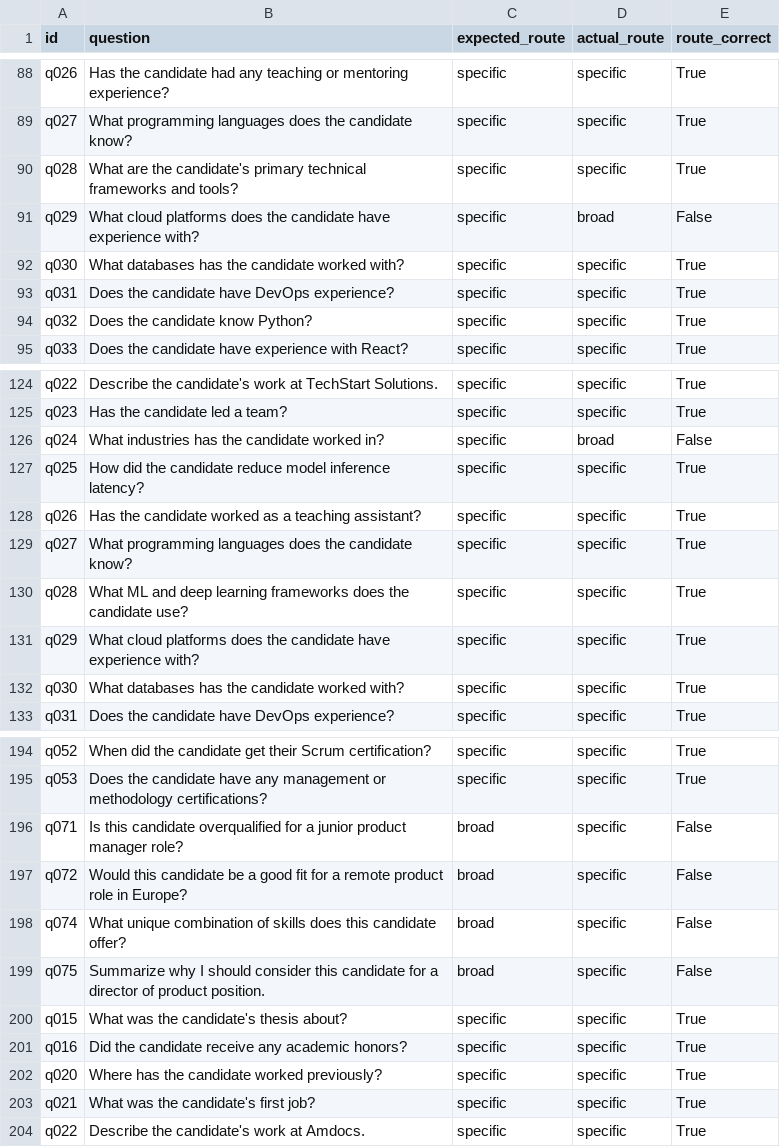
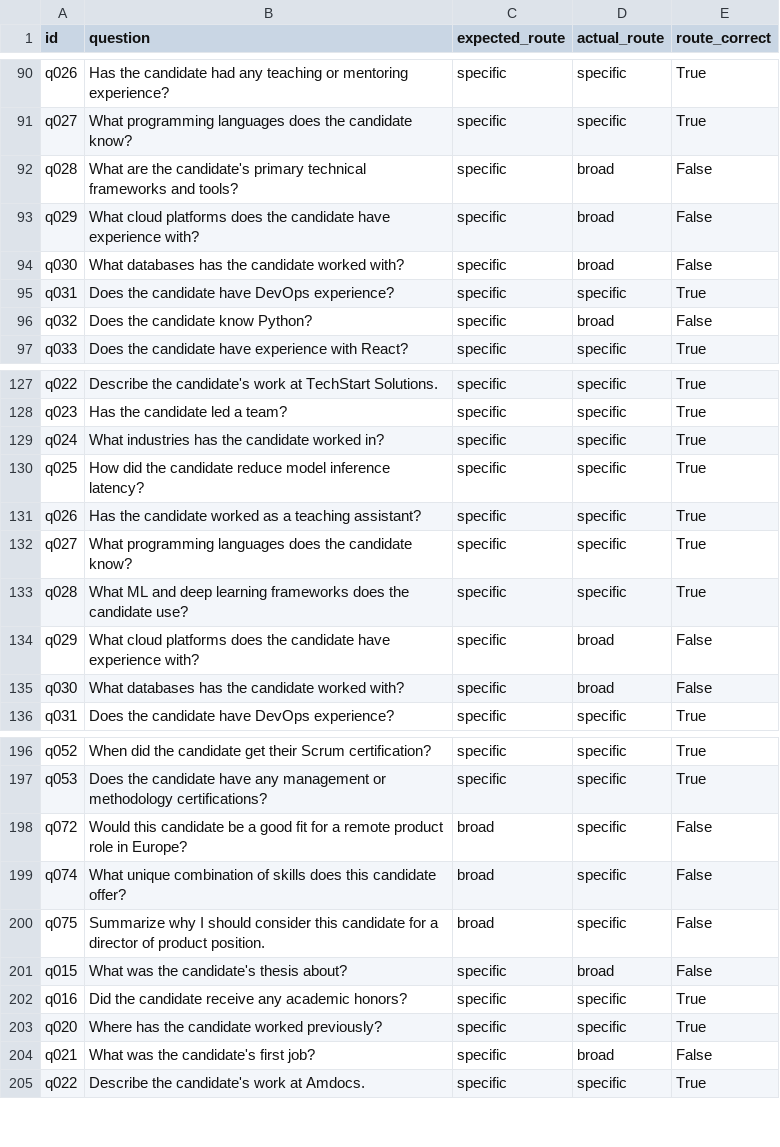
Before and after one commit to OfirOhan/ai-candidate-agent, a CSV file: evaluation/reports/router_scores.csv, drawn as a sheet; only a part is shown, gaps mark what is left out; the diff covers the shown part only.

```diff
--- a/evaluation/reports/router_scores.csv
+++ b/evaluation/reports/router_scores.csv
@@ -89,7 +91,7 @@ q026,Has the candidate had any teaching or mentoring experience?,specific,specif
 q027,What programming languages does the candidate know?,specific,specific,True
-q028,What are the candidate's primary technical frameworks and tools?,specific,specific,True
+q028,What are the candidate's primary technical frameworks and tools?,specific,broad,False
 q029,What cloud platforms does the candidate have experience with?,specific,broad,False
-q030,What databases has the candidate worked with?,specific,specific,True
+q030,What databases has the candidate worked with?,specific,broad,False
 q031,Does the candidate have DevOps experience?,specific,specific,True
-q032,Does the candidate know Python?,specific,specific,True
+q032,Does the candidate know Python?,specific,broad,False
 q033,Does the candidate have experience with React?,specific,specific,True
@@ -125,3 +128,3 @@ q022,Describe the candidate's work at TechStart Solutions.,specific,specific,Tru
 q023,Has the candidate led a team?,specific,specific,True
-q024,What industries has the candidate worked in?,specific,broad,False
+q024,What industries has the candidate worked in?,specific,specific,True
 q025,How did the candidate reduce model inference latency?,specific,specific,True
@@ -130,4 +133,4 @@ q027,What programming languages does the candidate know?,specific,specific,True
 q028,What ML and deep learning frameworks does the candidate use?,specific,specific,True
-q029,What cloud platforms does the candidate have experience with?,specific,specific,True
-q030,What databases has the candidate worked with?,specific,specific,True
+q029,What cloud platforms does the candidate have experience with?,specific,broad,False
+q030,What databases has the candidate worked with?,specific,broad,False
 q031,Does the candidate have DevOps experience?,specific,specific,True
@@ -195,3 +197,2 @@ q052,When did the candidate get their Scrum certification?,specific,specific,Tru
 q053,Does the candidate have any management or methodology certifications?,specific,specific,True
-q071,Is this candidate overqualified for a junior product manager role?,broad,specific,False
 q072,Would this candidate be a good fit for a remote product role in Europe?,broad,specific,False
@@ -199,6 +200,6 @@ q074,What unique combination of skills does this candidate offer?,broad,specific
 q075,Summarize why I should consider this candidate for a director of product position.,broad,specific,False
-q015,What was the candidate's thesis about?,specific,specific,True
+q015,What was the candidate's thesis about?,specific,broad,False
 q016,Did the candidate receive any academic honors?,specific,specific,True
 q020,Where has the candidate worked previously?,specific,specific,True
-q021,What was the candidate's first job?,specific,specific,True
+q021,What was the candidate's first job?,specific,broad,False
 q022,Describe the candidate's work at Amdocs.,specific,specific,True
```
Also changed, not shown: 6 added rows, 2 removed rows, 4 moved rows and 24 edited cells elsewhere in this file, evaluation/reports/geval_scores.csv, evaluation/reports/hallucination_scores.csv, 9 other files.
